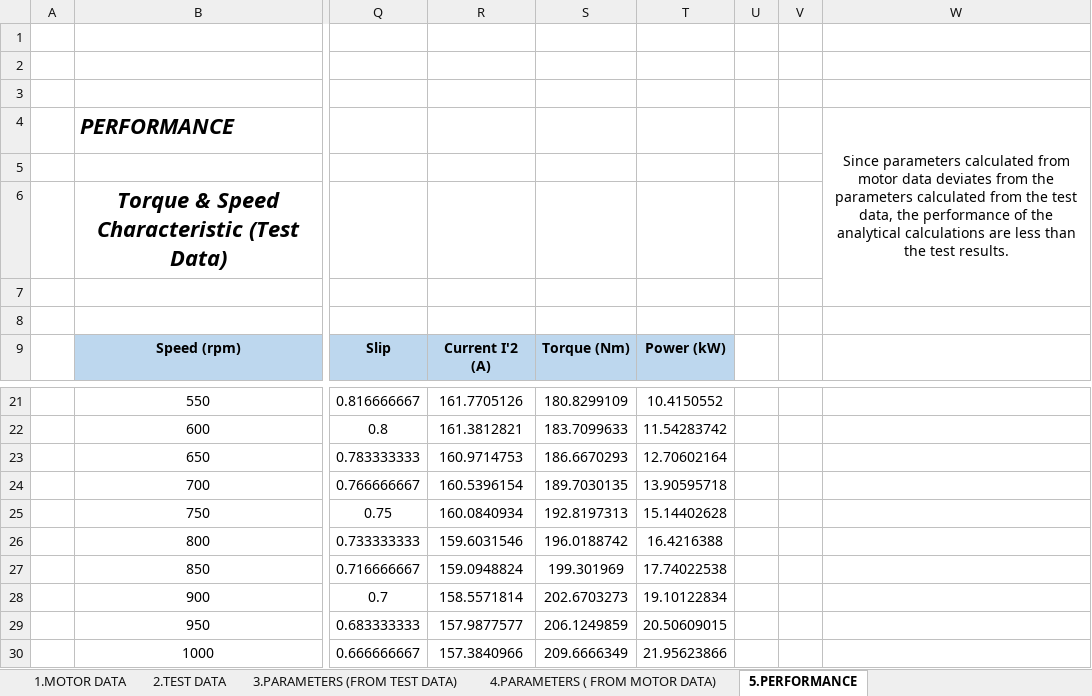
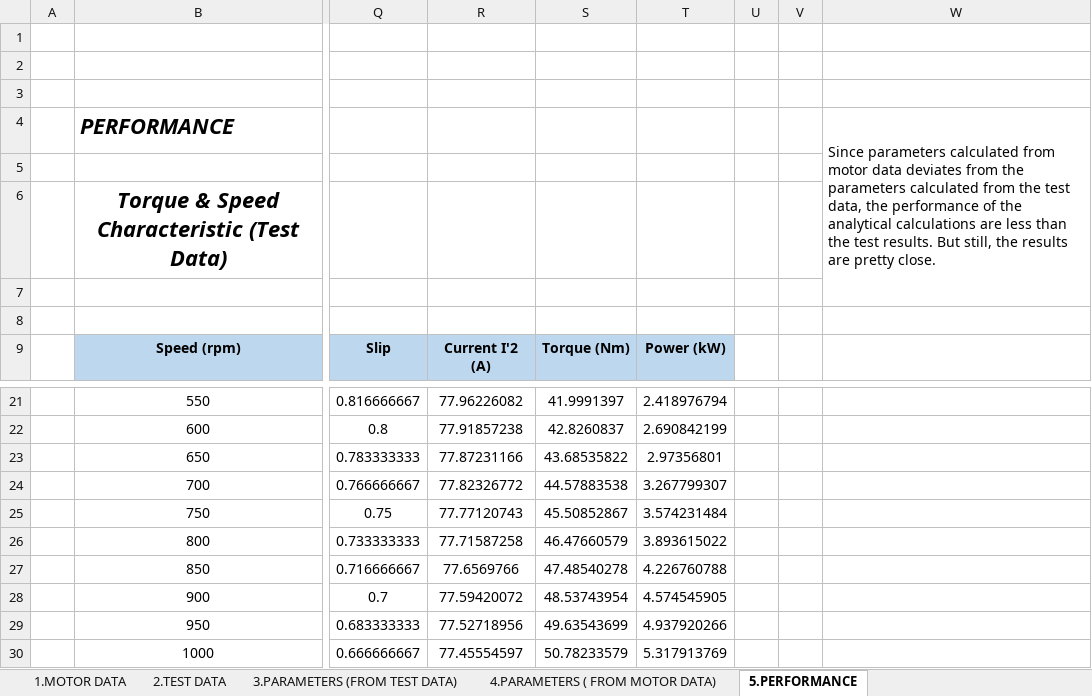
Before and after one commit to eliftplgl/EE564, an Excel workbook: EE 564 - Take Home Exam.xlsx, sheet 5.PERFORMANCE, drawn as a sheet; only a part is shown, gaps mark what is left out; values as stored, in another font and other column widths than the file's, no borders; charts and pictures not drawn; the diff covers the shown part only; the diff names each change by its address in the sheet, - before the commit and + after, or states it on an @@ line.

Commit message:
minor update in csv and onlu performance part of the report is remained

```diff
--- a/EE 564 - Take Home Exam.xlsx (sheet 5.PERFORMANCE)
+++ b/EE 564 - Take Home Exam.xlsx (sheet 5.PERFORMANCE)
-W4: …test results.
+W4: …test results. But still, the results are pretty close.
-W4 alignment: center
+W4 alignment: left
-R21: 161.7705126
+R21: 77.96226082
-S21: 180.8299109
+S21: 41.9991397
-T21: 10.4150552
+T21: 2.418976794
-R22: 161.3812821
+R22: 77.91857238
-S22: 183.7099633
+S22: 42.8260837
-T22: 11.54283742
+T22: 2.690842199
-R23: 160.9714753
+R23: 77.87231166
-S23: 186.6670293
+S23: 43.68535822
-T23: 12.70602164
+T23: 2.97356801
-R24: 160.5396154
+R24: 77.82326772
-S24: 189.7030135
+S24: 44.57883538
-T24: 13.90595718
+T24: 3.267799307
-R25: 160.0840934
+R25: 77.77120743
-S25: 192.8197313
+S25: 45.50852867
-T25: 15.14402628
+T25: 3.574231484
-R26: 159.6031546
+R26: 77.71587258
-S26: 196.0188742
+S26: 46.47660579
-T26: 16.4216388
+T26: 3.893615022
-R27: 159.0948824
+R27: 77.6569766
-S27: 199.301969
+S27: 47.48540278
-T27: 17.74022538
+T27: 4.226760788
-R28: 158.5571814
+R28: 77.59420072
-S28: 202.6703273
+S28: 48.53743954
-T28: 19.10122834
+T28: 4.574545905
-R29: 157.9877577
+R29: 77.52718956
-S29: 206.1249859
+S29: 49.63543699
-T29: 20.50609015
+T29: 4.937920266
-R30: 157.3840966
+R30: 77.45554597
-S30: 209.6666349
+S30: 50.78233579
-T30: 21.95623866
+T30: 5.317913769
```
Also changed, not shown: 149 edited cells elsewhere in this sheet, sheet 4.PARAMETERS ( FROM MOTOR DATA), charts or pictures, 1 other file.
